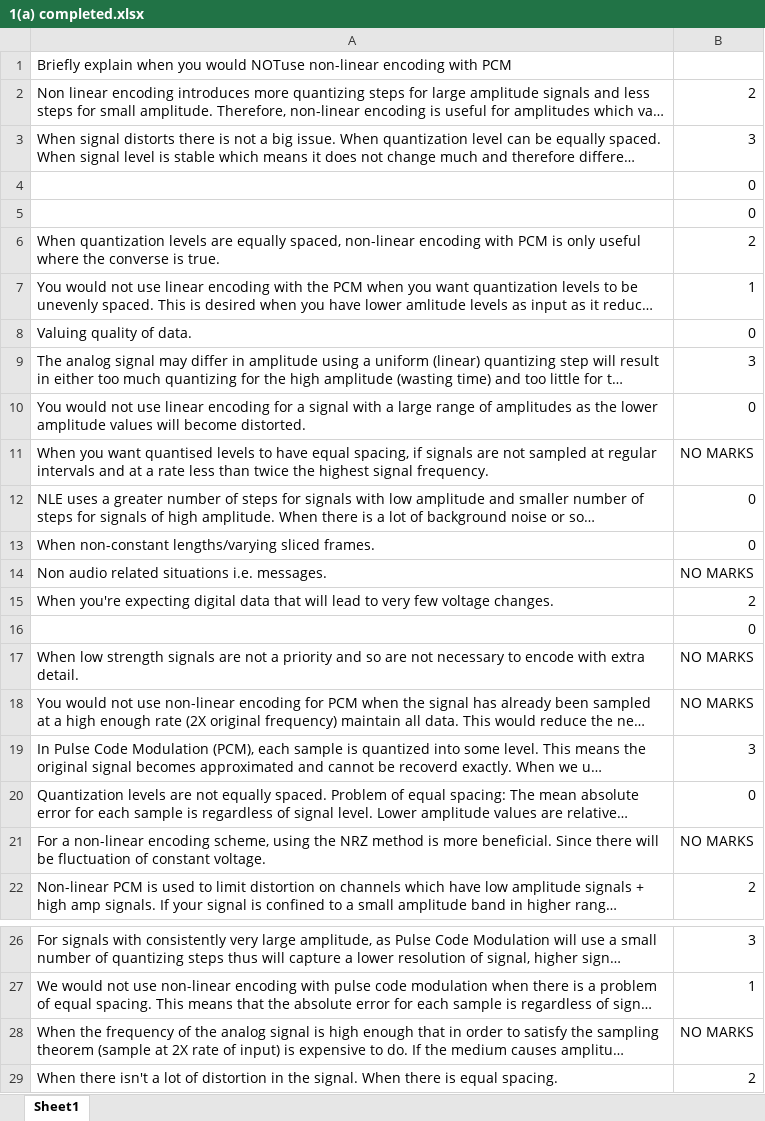
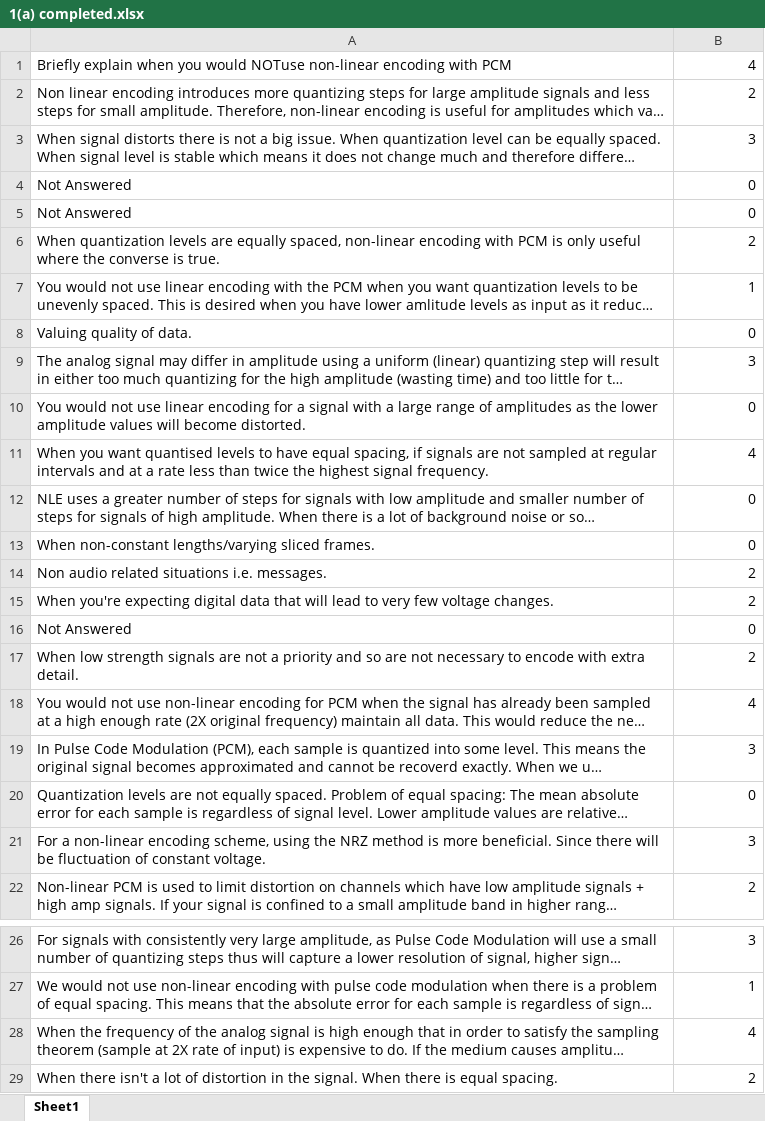
Before and after one commit to rajtdkr/Essay-Marking-Assistant, an Excel workbook: Dataset/Typed Dataset/1(a) completed.xlsx, sheet Sheet1, drawn as a sheet; only a part is shown, gaps mark what is left out; long unchanged cells end in …; values as stored, in another font and other column widths than the file's, no borders; the diff names each change by its address in the sheet, - before the commit and + after, or states it on an @@ line.

```diff
--- a/Dataset/Typed Dataset/1(a) completed.xlsx (sheet Sheet1)
+++ b/Dataset/Typed Dataset/1(a) completed.xlsx (sheet Sheet1)
-B1: (empty)
+B1: 4
-A4:A5: (empty)
+A4:A5: Not Answered
-B11: NO MARKS
+B11: 4
-B14: NO MARKS
+B14: 2
-A16: (empty)
+A16: Not Answered
-B17: NO MARKS
+B17: 2
-B18: NO MARKS
+B18: 4
-B21: NO MARKS
+B21: 3
-B28: NO MARKS
+B28: 4
```
Also changed, not shown: Dataset/Typed Dataset/2(a) completed.xlsx, Dataset/Typed Dataset/3(a) completed.xlsx, 7 other files.
